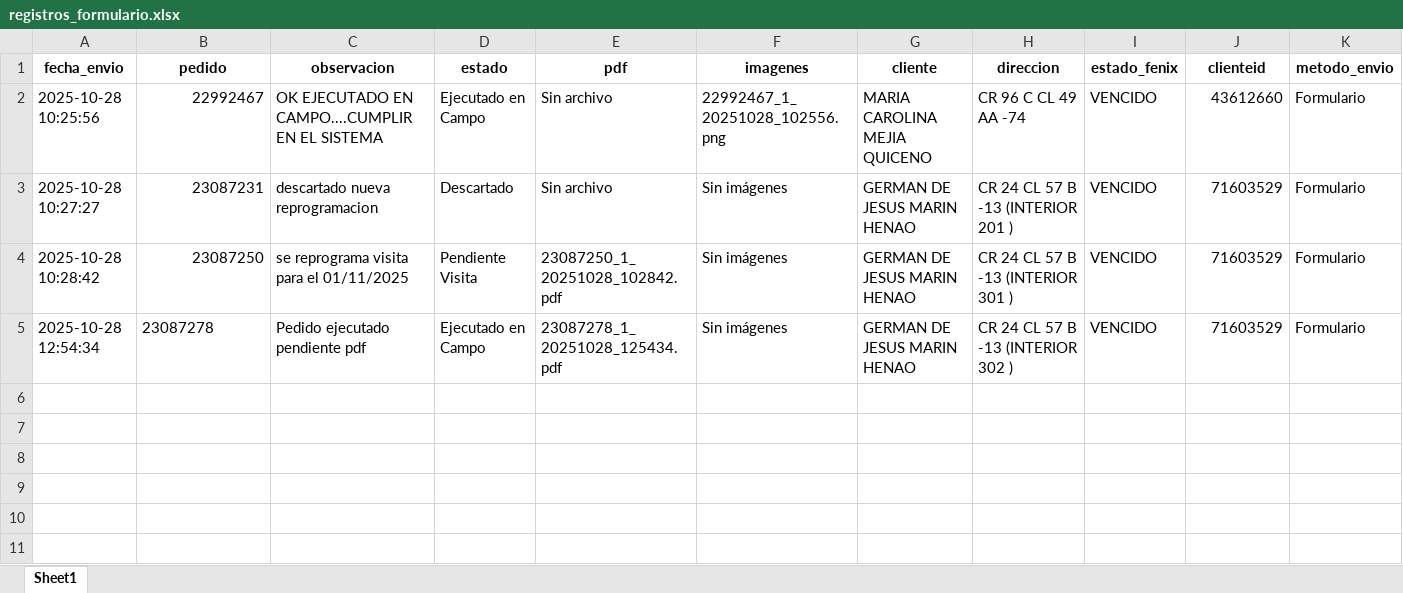
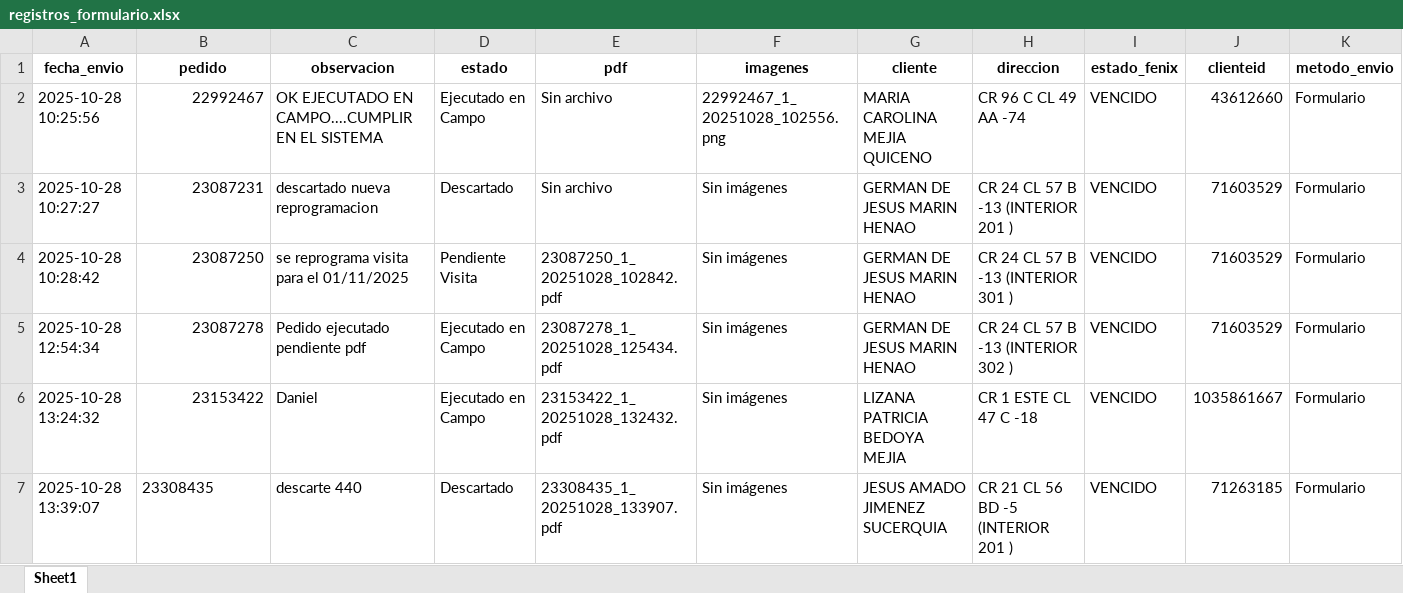
Before and after one commit to agaviria-projects/control_ans_v2, an Excel workbook: formularios_tecnicos/registros_formulario.xlsx, sheet Sheet1, drawn as a sheet; values as stored, in another font and other column widths than the file's, no borders; the diff names each change by its address in the sheet, - before the commit and + after, or states it on an @@ line.

```diff
--- a/formularios_tecnicos/registros_formulario.xlsx (sheet Sheet1)
+++ b/formularios_tecnicos/registros_formulario.xlsx (sheet Sheet1)
-B5 alignment: left
+B5 alignment: right
+row 6: 2025-10-28 13:24:32 | 23153422 | Daniel | Ejecutado en Campo | 23153422_1_20251028_132432.pdf | Sin imágenes | LIZANA PATRICIA BEDOYA MEJIA | CR 1 ESTE CL 47 C -18 | VENCIDO | 1035861667 | Formulario
+row 7: 2025-10-28 13:39:07 | 23308435 | descarte 440 | Descartado | 23308435_1_20251028_133907.pdf | Sin imágenes | JESUS AMADO JIMENEZ SUCERQUIA | CR 21 CL 56 BD -5 (INTERIOR 201 ) | VENCIDO | 71263185 | Formulario
```
Also changed, not shown: data_clean/FENIX_ANS.xlsx, 1 other file.
